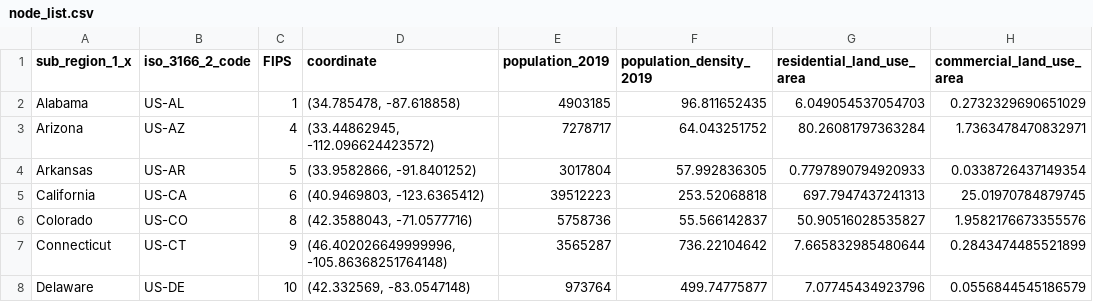
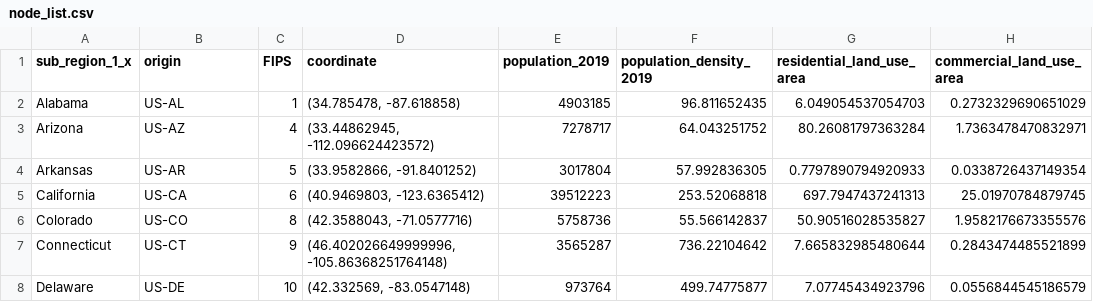
Before and after one commit to ceumicrodata/gravity-vs-ml, a CSV file: Output_datasets/Google_mobility_flow_prediction/node_list.csv, drawn as a sheet; only a part is shown; the diff names each change by its address in the sheet, - before the commit and + after, or states it on an @@ line.

Commit message:
Updated Output datasets with features that describe the local network values for each edge

```diff
--- a/Output_datasets/Google_mobility_flow_prediction/node_list.csv
+++ b/Output_datasets/Google_mobility_flow_prediction/node_list.csv
-B1: iso_3166_2_code
+B1: origin
```
Also changed, not shown: 4 other files.
